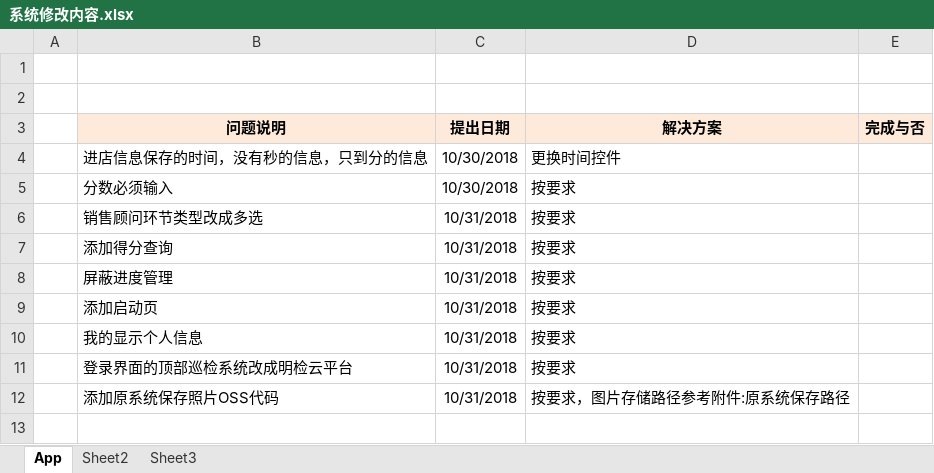
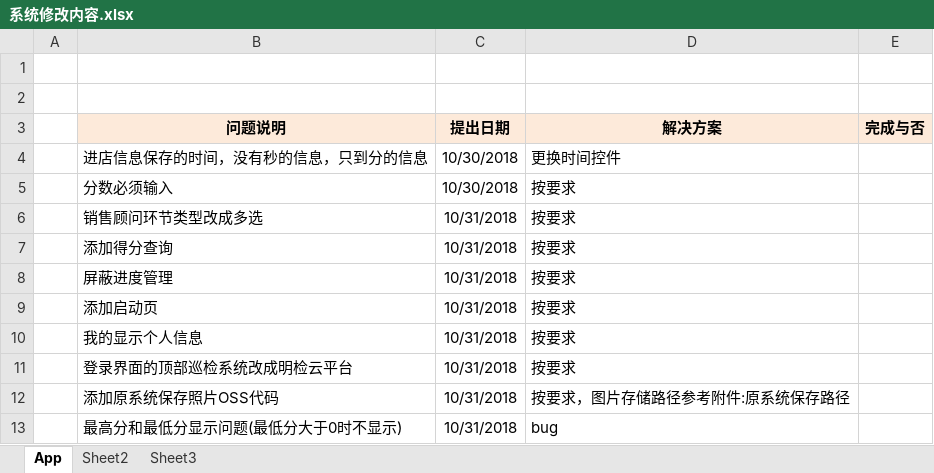
Before and after one commit to Yrtech-Tony/com.yrtech.SurveyAPI, an Excel workbook: Doc/系统修改内容.xlsx, sheet App, drawn as a sheet; values as stored, in another font and other column widths than the file's, no borders; the diff names each change by its address in the sheet, - before the commit and + after, or states it on an @@ line.

```diff
--- a/Doc/系统修改内容.xlsx (sheet App)
+++ b/Doc/系统修改内容.xlsx (sheet App)
+row 13:  | 最高分和最低分显示问题(最低分大于0时不显示) | 10/31/2018 | bug
```
Also changed, not shown: Doc/Web端网页整理.xlsx, 1 other file.
